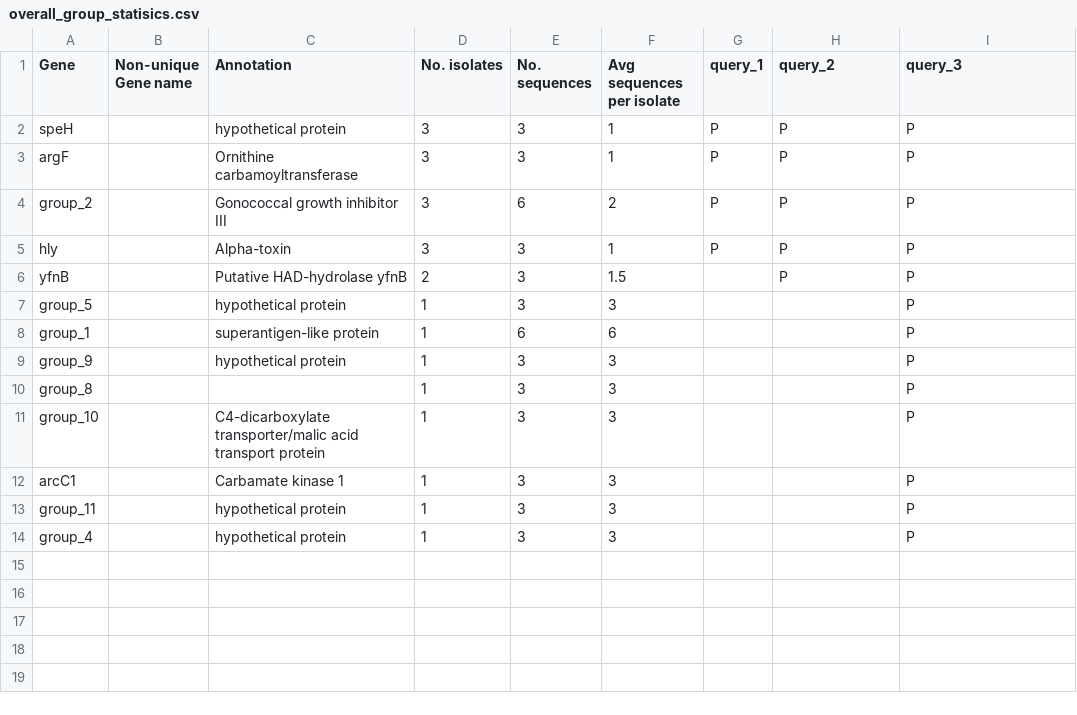
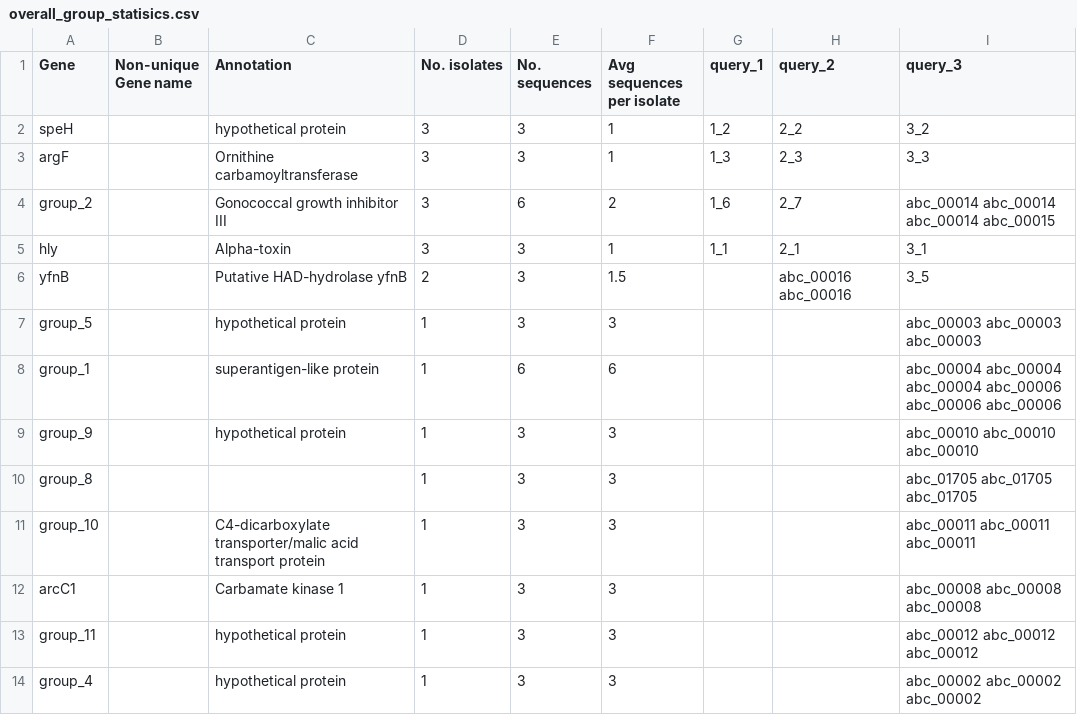
Before and after one commit to sanger-pathogens/Roary, a CSV file: t/data/overall_group_statisics.csv, drawn as a sheet.

Commit message:
output gene ids instead of P in spreadsheet

```diff
--- a/t/data/overall_group_statisics.csv
+++ b/t/data/overall_group_statisics.csv
@@ -1,14 +1,14 @@
 "Gene","Non-unique Gene name","Annotation","No. isolates","No. sequences","Avg sequences per isolate","query_1","query_2","query_3"
-"speH","","hypothetical protein","3","3","1","P","P","P"
-"argF","","Ornithine carbamoyltransferase","3","3","1","P","P","P"
-"group_2","","Gonococcal growth inhibitor III","3","6","2","P","P","P"
-"hly","","Alpha-toxin","3","3","1","P","P","P"
-"yfnB","","Putative HAD-hydrolase yfnB","2","3","1.5","","P","P"
-"group_5","","hypothetical protein","1","3","3","","","P"
-"group_1","","superantigen-like protein","1","6","6","","","P"
-"group_9","","hypothetical protein","1","3","3","","","P"
-"group_8","","","1","3","3","","","P"
-"group_10","","C4-dicarboxylate transporter/malic acid transport protein","1","3","3","","","P"
-"arcC1","","Carbamate kinase 1","1","3","3","","","P"
-"group_11","","hypothetical protein","1","3","3","","","P"
-"group_4","","hypothetical protein","1","3","3","","","P"
+"speH","","hypothetical protein","3","3","1","1_2","2_2","3_2"
+"argF","","Ornithine carbamoyltransferase","3","3","1","1_3","2_3","3_3"
+"group_2","","Gonococcal growth inhibitor III","3","6","2","1_6","2_7","abc_00014	abc_00014	abc_00014	abc_00015"
+"hly","","Alpha-toxin","3","3","1","1_1","2_1","3_1"
+"yfnB","","Putative HAD-hydrolase yfnB","2","3","1.5","","abc_00016	abc_00016","3_5"
+"group_5","","hypothetical protein","1","3","3","","","abc_00003	abc_00003	abc_00003"
+"group_1","","superantigen-like protein","1","6","6","","","abc_00004	abc_00004	abc_00004	abc_00006	abc_00006	abc_00006"
+"group_9","","hypothetical protein","1","3","3","","","abc_00010	abc_00010	abc_00010"
+"group_8","","","1","3","3","","","abc_01705	abc_01705	abc_01705"
+"group_10","","C4-dicarboxylate transporter/malic acid transport protein","1","3","3","","","abc_00011	abc_00011	abc_00011"
+"arcC1","","Carbamate kinase 1","1","3","3","","","abc_00008	abc_00008	abc_00008"
+"group_11","","hypothetical protein","1","3","3","","","abc_00012	abc_00012	abc_00012"
+"group_4","","hypothetical protein","1","3","3","","","abc_00002	abc_00002	abc_00002"
```
Also changed, not shown: t/data/expected_group_statitics.csv, t/data/expected_group_statitics_missing_genes.csv, 5 other files.
